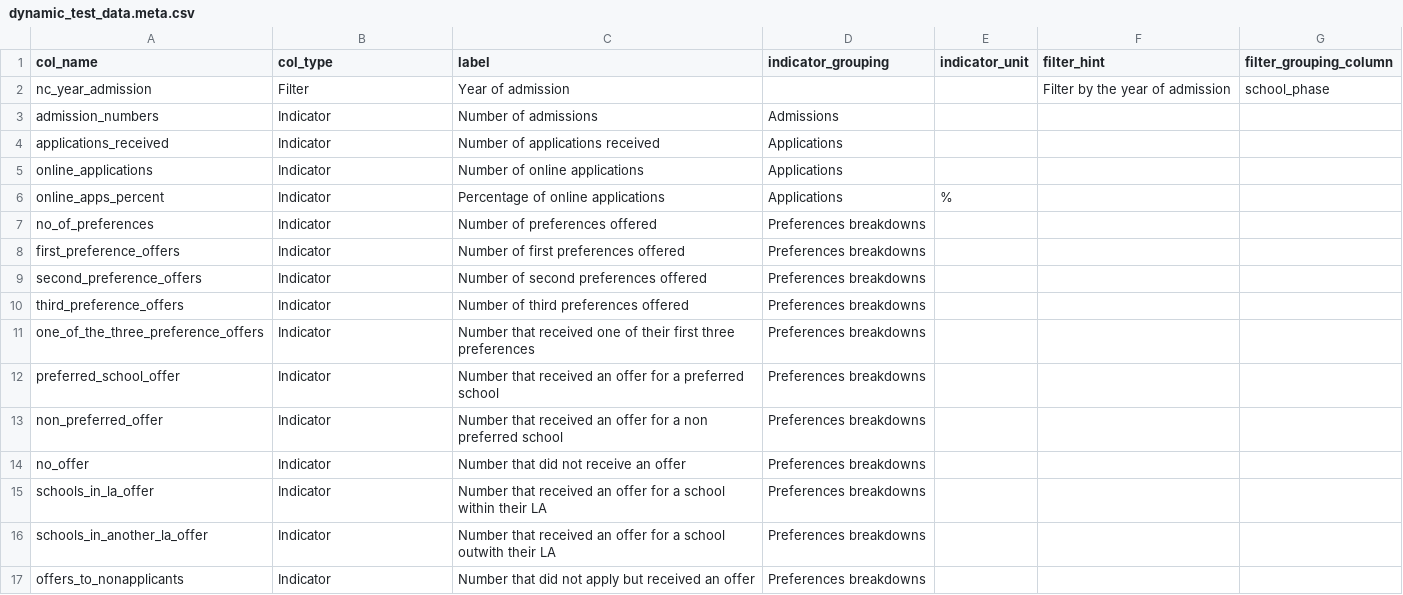
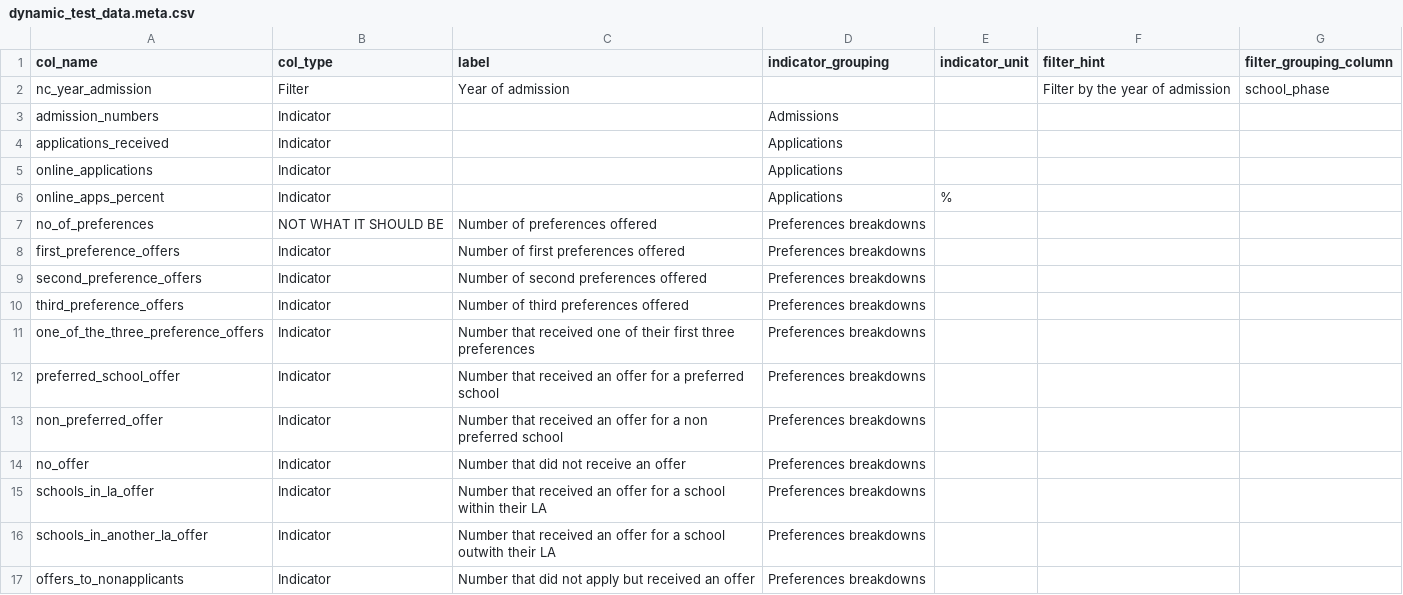
Before and after one commit to dfe-analytical-services/ees-data-screener, a CSV file: data_metadata/dynamic_test_data.meta.csv, drawn as a sheet.

```diff
--- a/data_metadata/dynamic_test_data.meta.csv
+++ b/data_metadata/dynamic_test_data.meta.csv
@@ -2,7 +2,7 @@ col_name,col_type,label,indicator_grouping,indicator_unit,filter_hint,filter_gro
 nc_year_admission,Filter,Year of admission,,,Filter by the year of admission,school_phase
-admission_numbers,Indicator,Number of admissions,Admissions,,,
-applications_received,Indicator,Number of applications received,Applications,,,
-online_applications,Indicator,Number of online applications,Applications,,,
-online_apps_percent,Indicator,Percentage of online applications,Applications,%,,
-no_of_preferences,Indicator,Number of preferences offered,Preferences breakdowns,,,
+admission_numbers,Indicator,,Admissions,,,
+applications_received,Indicator,,Applications,,,
+online_applications ,Indicator,,Applications,,,
+online_apps_percent,Indicator,,Applications,%,,
+no_of_preferences,NOT WHAT IT SHOULD BE,Number of preferences offered,Preferences breakdowns,,,
 first_preference_offers,Indicator,Number of first preferences offered,Preferences breakdowns,,,
```
Also changed, not shown: 5 other files.
